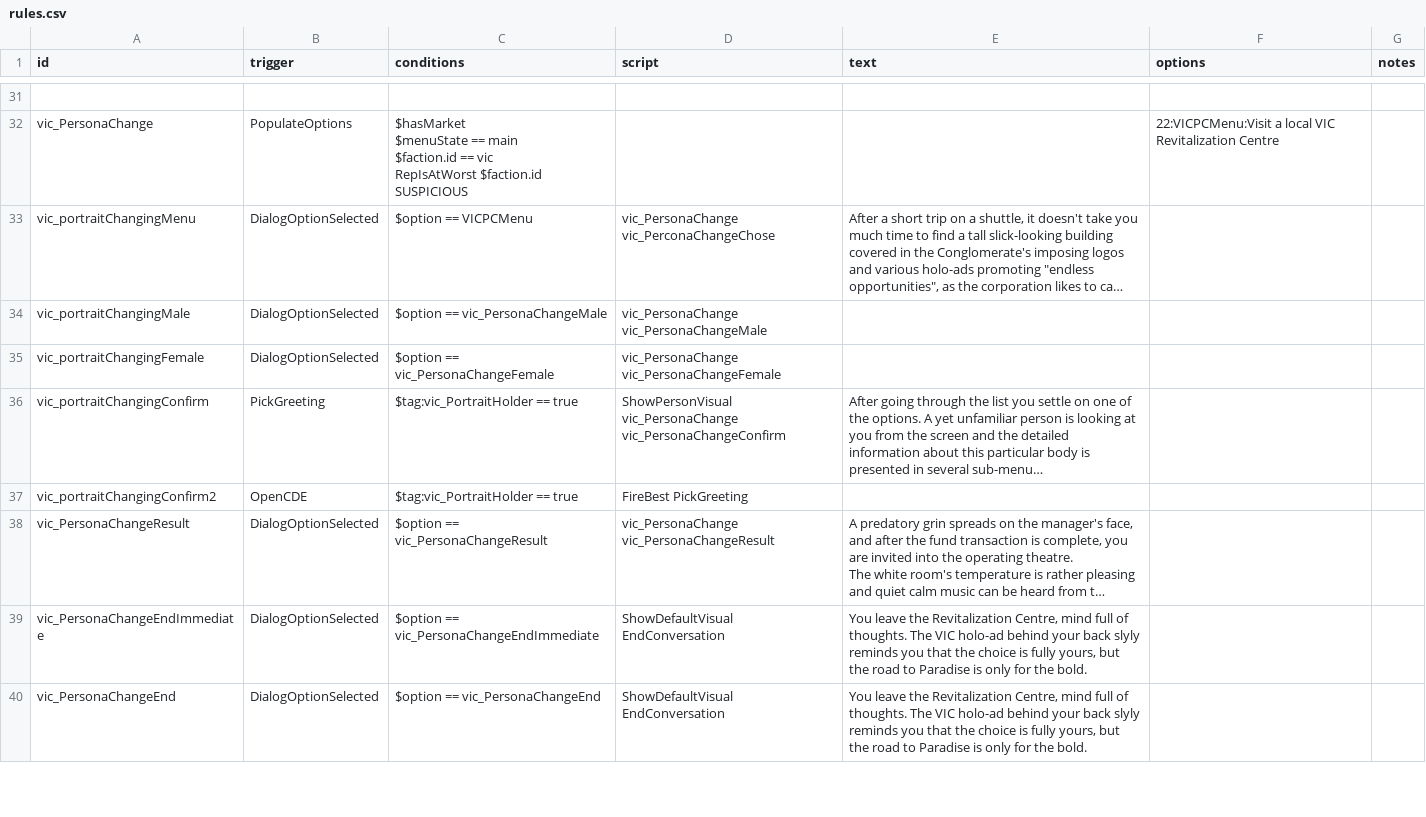
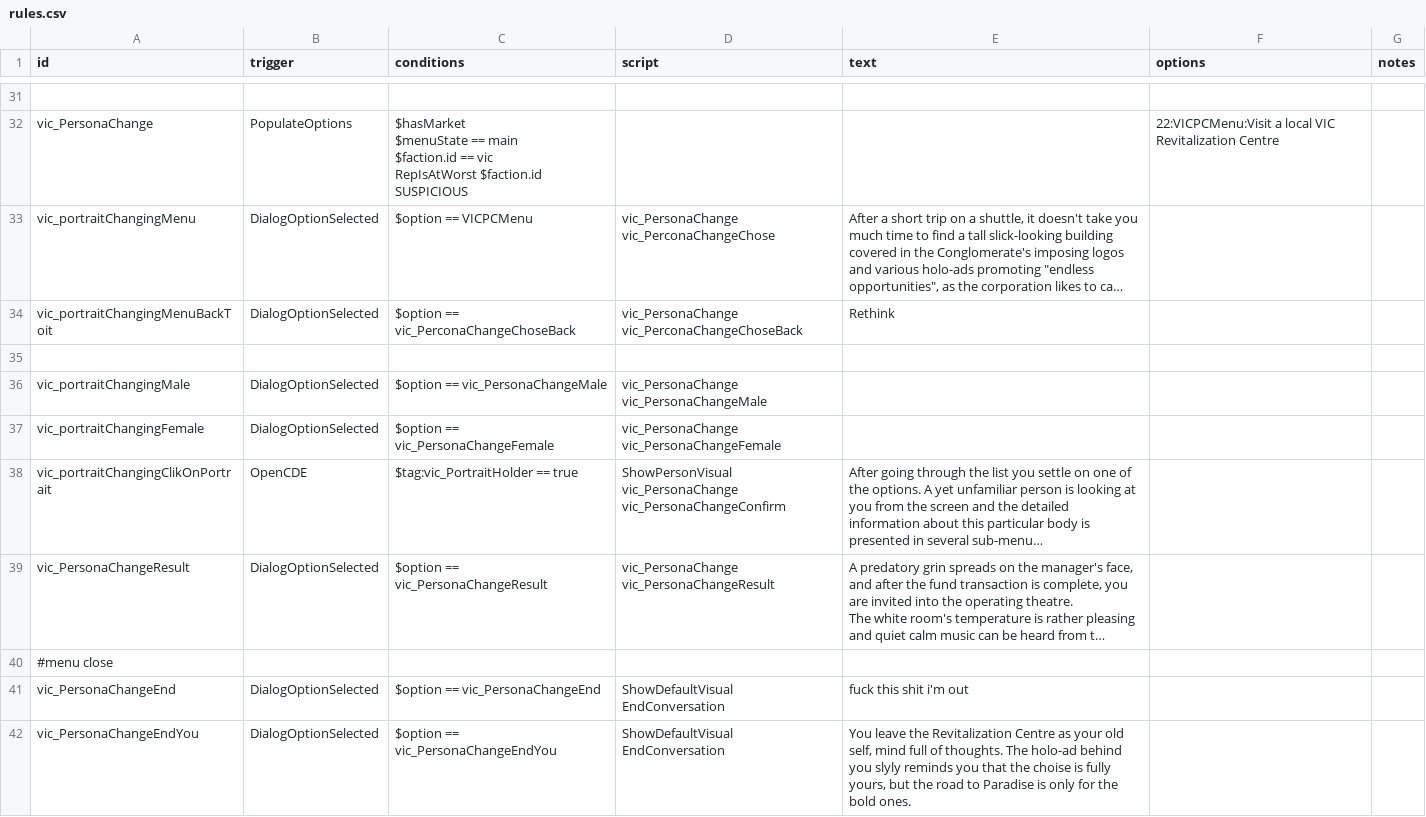
Before and after one commit to AstaratStarsector/VIC, a CSV file: VIC/data/campaign/rules.csv, drawn as a sheet; only a part is shown, gaps mark what is left out; long unchanged cells end in …; removed rows and columns are numbered as before the commit, all else as after; ↵ is a line break in a cell; the diff covers the shown part only; the diff names each change by its address in the sheet, - before the commit and + after, or states it on an @@ line.

```diff
--- a/VIC/data/campaign/rules.csv
+++ b/VIC/data/campaign/rules.csv
+row 34: vic_portraitChangingMenuBackToit | DialogOptionSelected | $option == vic_PerconaChangeChoseBack | vic_PersonaChange vic_PerconaChangeChoseBack | Rethink
+row 35: (empty)
-A38 (id): vic_portraitChangingConfirm
+A38 (id): vic_portraitChangingClikOnPortrait
-B38 (trigger): PickGreeting
+B38 (trigger): OpenCDE
-row 37: vic_portraitChangingConfirm2 | OpenCDE | $tag:vic_PortraitHolder == true | FireBest PickGreeting
-row 39: vic_PersonaChangeEndImmediate | DialogOptionSelected | $option == vic_PersonaChangeEndImmediate | ShowDefaultVisual ↵ EndConversation | You leave the Revitalization Centre, mind full of thoughts. The VIC holo-ad behind your back slyly reminds you that the choice is fully yours, but the road to Paradise is only for the bold.
+row 40: #menu close
-E41 (text): You leave the Revitalization Centre, mind full of thoughts. The VIC holo-ad behind your back slyly reminds you that the choice is fully yours, but the road to Paradise is only for the bold.
+E41 (text): fuck this shit i'm out
+row 42: vic_PersonaChangeEndYou | DialogOptionSelected | $option == vic_PersonaChangeEndYou | ShowDefaultVisual ↵ EndConversation | You leave the Revitalization Centre as your old self, mind full of thoughts. The holo-ad behind you slyly reminds you that the choise is fully yours, but the road to Paradise is only for the bold ones.
```
Also changed, not shown: 8 added rows and 3 edited cells elsewhere in this file, 2 other files.
